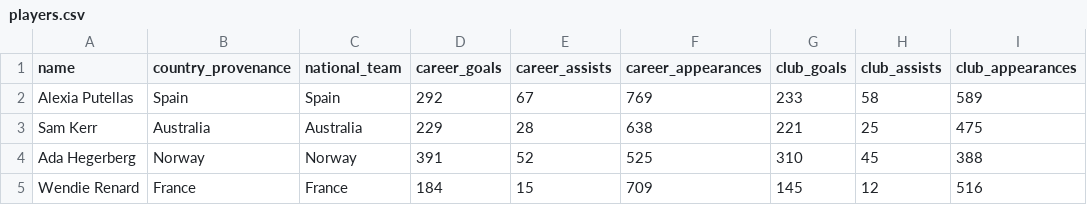
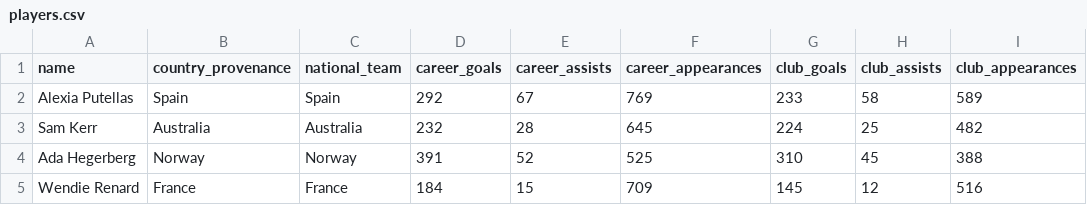
Before and after one commit to ginestra/thatlab, a CSV file: public/data/players.csv, drawn as a sheet; only a part is shown; the diff names each change by its address in the sheet, - before the commit and + after, or states it on an @@ line.

```diff
--- a/public/data/players.csv
+++ b/public/data/players.csv
-D3 (career_goals): 229
+D3 (career_goals): 232
-F3 (career_appearances): 638
+F3 (career_appearances): 645
-G3 (club_goals): 221
+G3 (club_goals): 224
-I3 (club_appearances): 475
+I3 (club_appearances): 482
```
